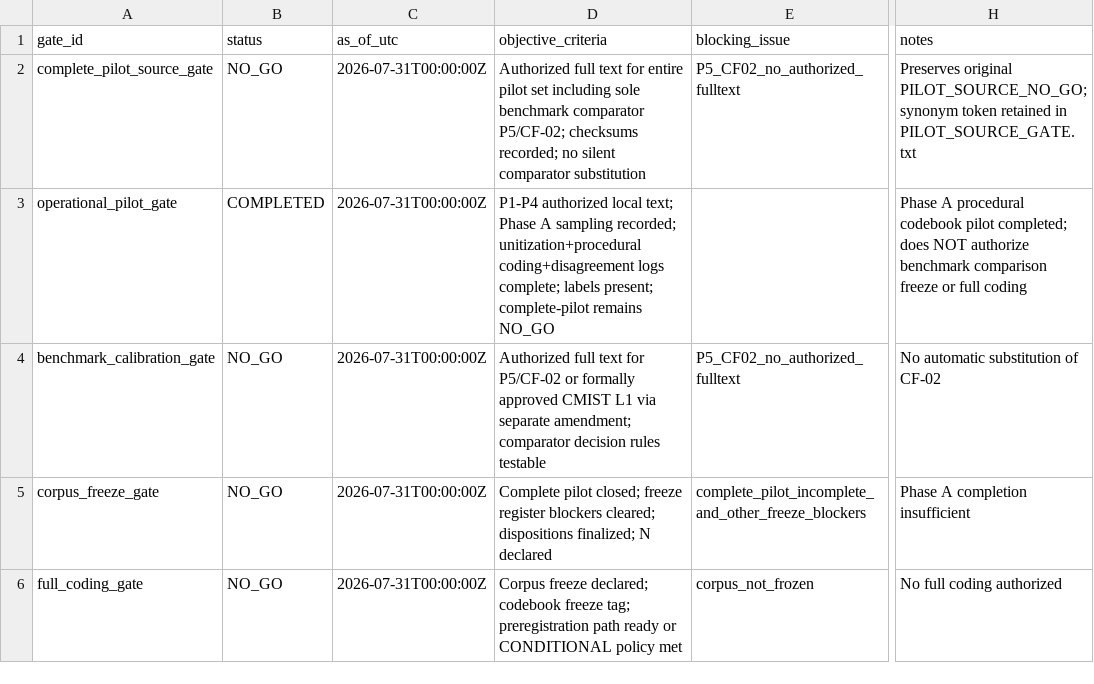
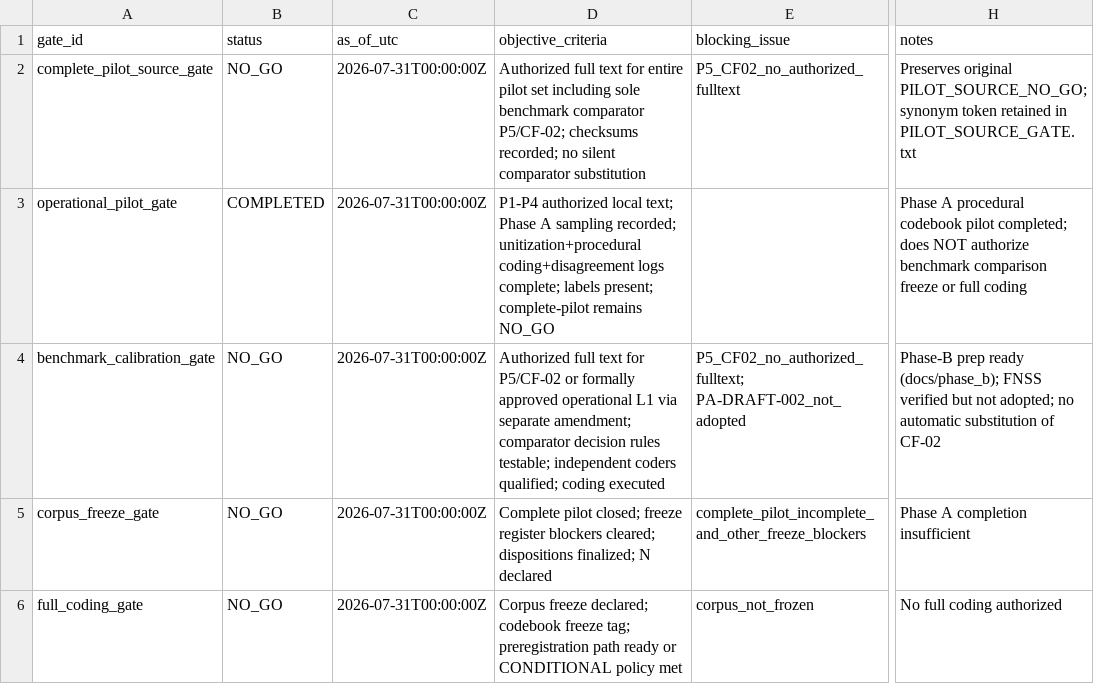
Before and after one commit to cesar-andress/attacks, a CSV file: data/gates/gate_register.csv, drawn as a sheet; only a part is shown, gaps mark what is left out; the diff names each change by its address in the sheet, - before the commit and + after, or states it on an @@ line.

```diff
--- a/data/gates/gate_register.csv
+++ b/data/gates/gate_register.csv
-D4 (objective_criteria): …formally approved CMIST L1 via separate amendment; comparator decision rules testable
+D4 (objective_criteria): …formally approved operational L1 via separate amendment; comparator decision rules testable; independent coders qualified; coding executed
-E4 (blocking_issue): P5_CF02_no_authorized_fulltext
+E4 (blocking_issue): P5_CF02_no_authorized_fulltext; PA-DRAFT-002_not_adopted
-H4 (notes): No automatic substitution…
+H4 (notes): Phase-B prep ready (docs/phase_b); FNSS verified but not adopted; no automatic substitution…
```
Also changed, not shown: data/source_registry/permission_request_queue.csv, 25 other files.
